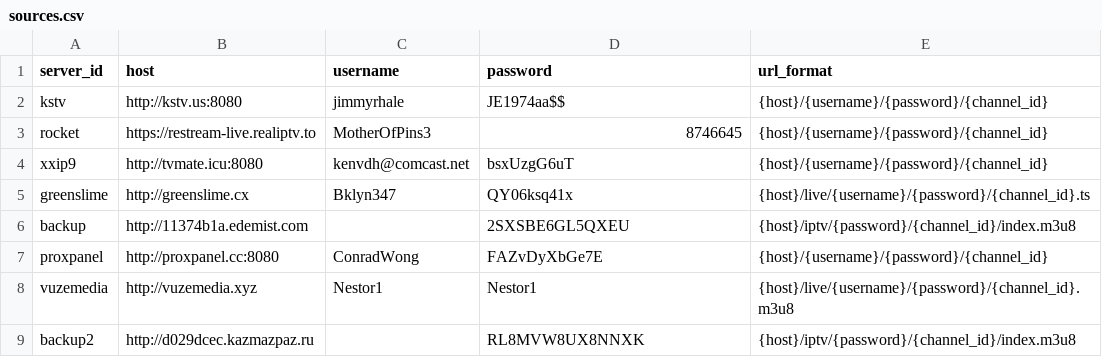
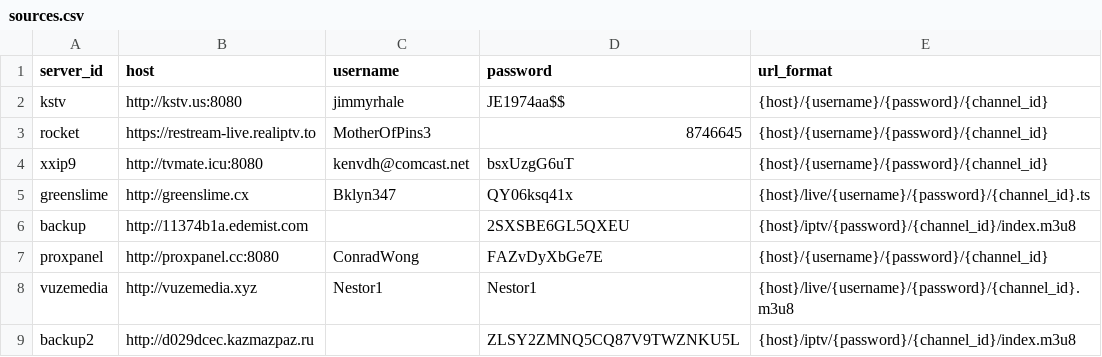
Before and after one commit to lamtung16/iptv, a CSV file: sources.csv, drawn as a sheet.

```diff
--- a/sources.csv
+++ b/sources.csv
@@ -8,2 +8,2 @@ proxpanel,http://proxpanel.cc:8080,ConradWong,FAZvDyXbGe7E,{host}/{username}/{pa
 vuzemedia,http://vuzemedia.xyz,Nestor1,Nestor1,{host}/live/{username}/{password}/{channel_id}.m3u8
-backup2,http://d029dcec.kazmazpaz.ru,,RL8MVW8UX8NNXK,{host}/iptv/{password}/{channel_id}/index.m3u8
+backup2,http://d029dcec.kazmazpaz.ru,,ZLSY2ZMNQ5CQ87V9TWZNKU5L,{host}/iptv/{password}/{channel_id}/index.m3u8
```
Also changed, not shown: 1 other file.
